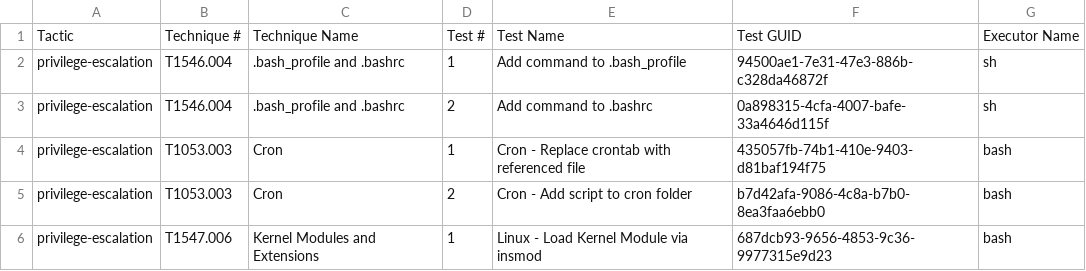
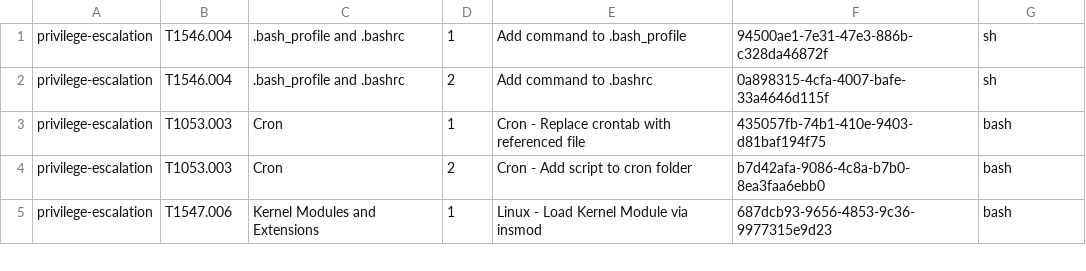
Before and after one commit to grines/red-automation, a CSV file: indexes/linux.csv, drawn as a sheet; only a part is shown.

Commit message:
test

```diff
--- a/indexes/linux.csv
+++ b/indexes/linux.csv
@@ -1,2 +1 @@
-Tactic,Technique #,Technique Name,Test #,Test Name,Test GUID,Executor Name
 privilege-escalation,T1546.004,.bash_profile and .bashrc,1,Add command to .bash_profile,94500ae1-7e31-47e3-886b-c328da46872f,sh
```
Also changed, not shown: 1 other file.
